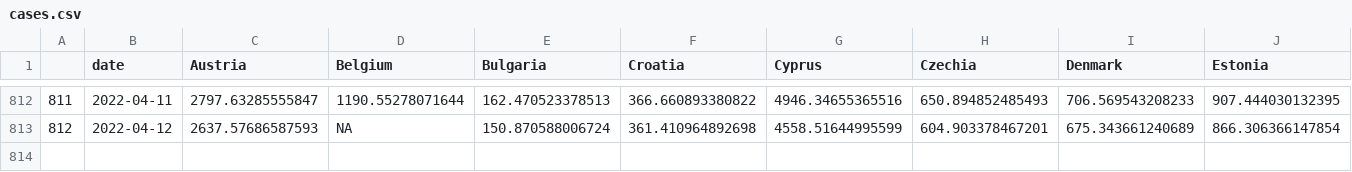
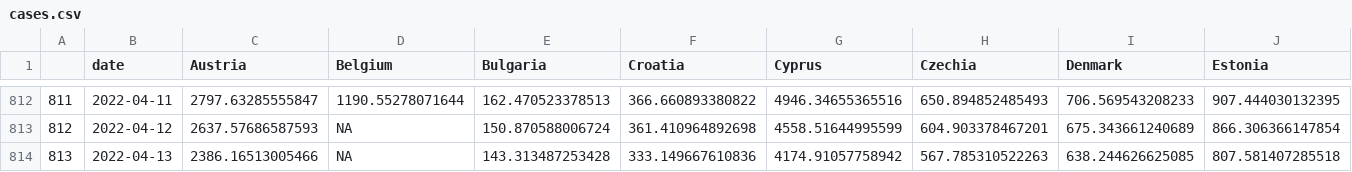
Before and after one commit to eamswe/dashboard, a CSV file: cases.csv, drawn as a sheet; only a part is shown, gaps mark what is left out; rows hold the shown columns only; the diff names each change by its address in the sheet, - before the commit and + after, or states it on an @@ line.

```diff
--- a/cases.csv
+++ b/cases.csv
+row 814: 813 | 2022-04-13 | 2386.16513005466 | NA | 143.313487253428 | 333.149667610836 | 4174.91057758942 | 567.785310522263 | 638.244626625085 | 807.581407285518
```
Also changed, not shown: cumulcases.csv, 1 other file.
